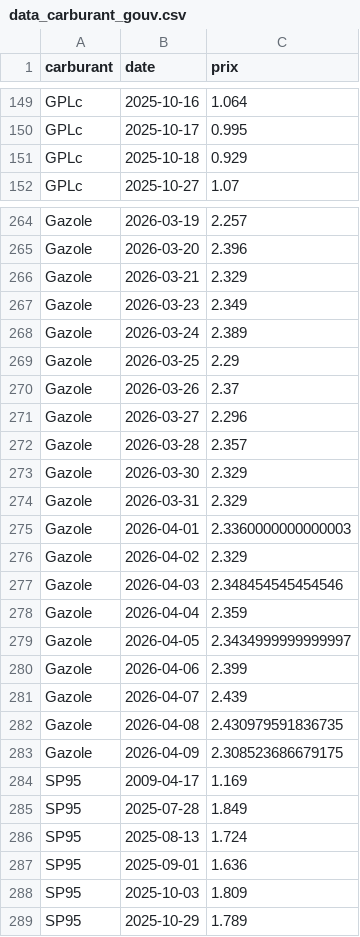
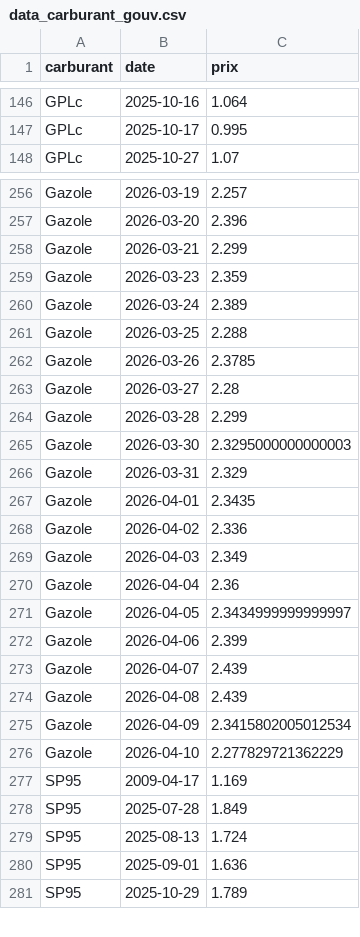
Before and after one commit to tableauFAP/Tableau, a CSV file: data_carburant_gouv.csv, drawn as a sheet; only a part is shown, gaps mark what is left out; the diff covers the shown part only.

```diff
--- a/data_carburant_gouv.csv
+++ b/data_carburant_gouv.csv
@@ -150,3 +147,2 @@ GPLc,2025-10-16,1.064
 GPLc,2025-10-17,0.995
-GPLc,2025-10-18,0.929
 GPLc,2025-10-27,1.07
@@ -265,15 +257,15 @@ Gazole,2026-03-19,2.257
 Gazole,2026-03-20,2.396
-Gazole,2026-03-21,2.329
-Gazole,2026-03-23,2.349
+Gazole,2026-03-21,2.299
+Gazole,2026-03-23,2.359
 Gazole,2026-03-24,2.389
-Gazole,2026-03-25,2.29
-Gazole,2026-03-26,2.37
-Gazole,2026-03-27,2.296
-Gazole,2026-03-28,2.357
-Gazole,2026-03-30,2.329
+Gazole,2026-03-25,2.288
+Gazole,2026-03-26,2.3785
+Gazole,2026-03-27,2.28
+Gazole,2026-03-28,2.299
+Gazole,2026-03-30,2.3295000000000003
 Gazole,2026-03-31,2.329
-Gazole,2026-04-01,2.3360000000000003
-Gazole,2026-04-02,2.329
-Gazole,2026-04-03,2.348454545454546
-Gazole,2026-04-04,2.359
+Gazole,2026-04-01,2.3435
+Gazole,2026-04-02,2.336
+Gazole,2026-04-03,2.349
+Gazole,2026-04-04,2.36
 Gazole,2026-04-05,2.3434999999999997
@@ -281,4 +273,5 @@ Gazole,2026-04-06,2.399
 Gazole,2026-04-07,2.439
-Gazole,2026-04-08,2.430979591836735
-Gazole,2026-04-09,2.308523686679175
+Gazole,2026-04-08,2.439
+Gazole,2026-04-09,2.3415802005012534
+Gazole,2026-04-10,2.277829721362229
 SP95,2009-04-17,1.169
@@ -287,3 +280,2 @@ SP95,2025-08-13,1.724
 SP95,2025-09-01,1.636
-SP95,2025-10-03,1.809
 SP95,2025-10-29,1.789
```
Also changed, not shown: 5 added rows, 11 removed rows and 72 edited cells elsewhere in this file.
